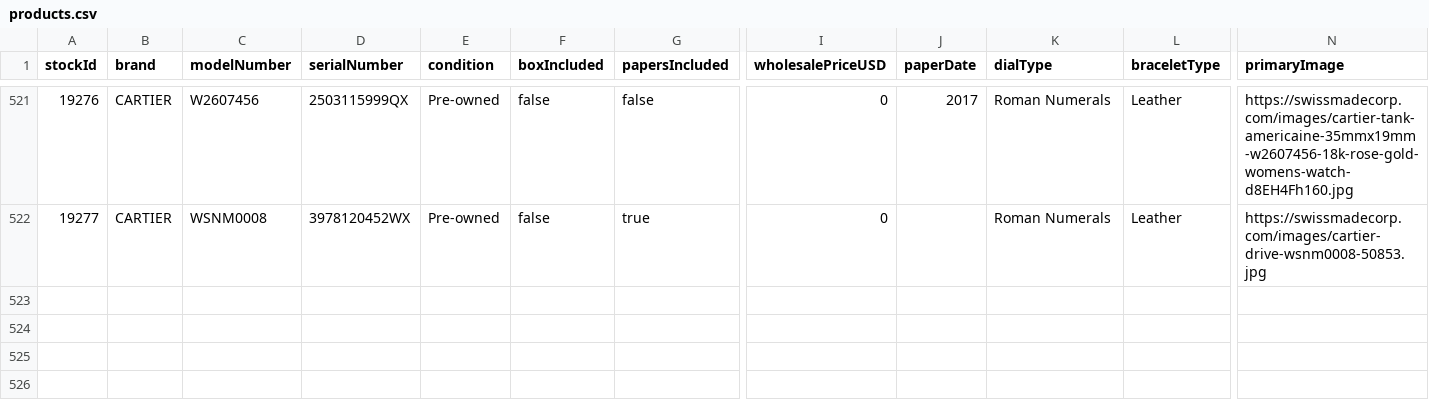
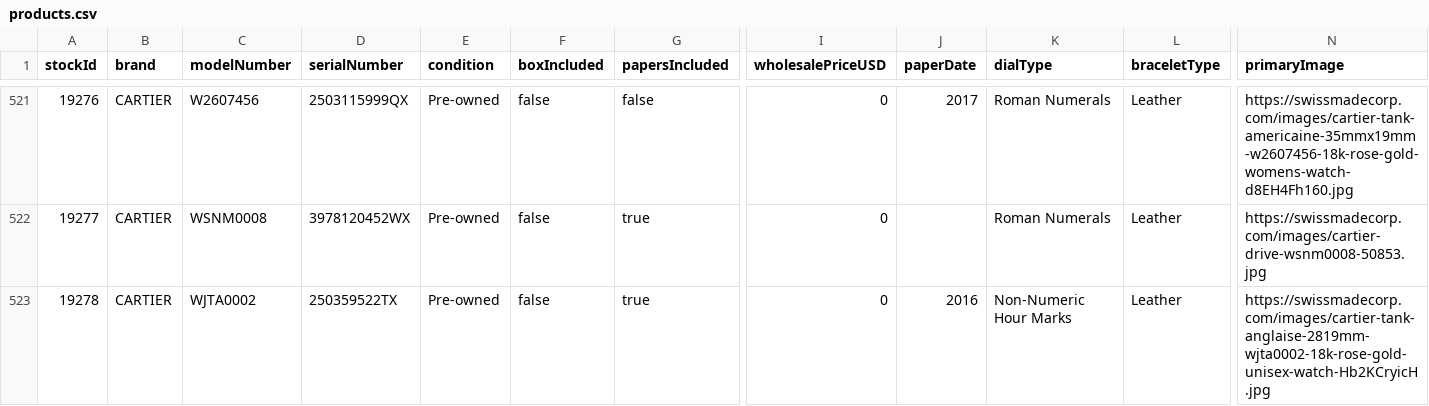
Before and after one commit to swissmadecorp/swissmadecorp-repo, a CSV file: public/uploads/products.csv, drawn as a sheet; only a part is shown, gaps mark what is left out; rows hold the shown columns only; the diff names each change by its address in the sheet, - before the commit and + after, or states it on an @@ line.

```diff
--- a/public/uploads/products.csv
+++ b/public/uploads/products.csv
+row 523: 19278 | CARTIER | WJTA0002 | 250359522TX | Pre-owned | false | true | 0 | 2016 | Non-Numeric Hour Marks | Leather | https://swissmadecorp.com/images/cartier-tank-anglaise-2819mm-wjta0002-18k-rose-gold-unisex-watch-Hb2KCryicH.jpg
```
Also changed, not shown: 2 other files.
